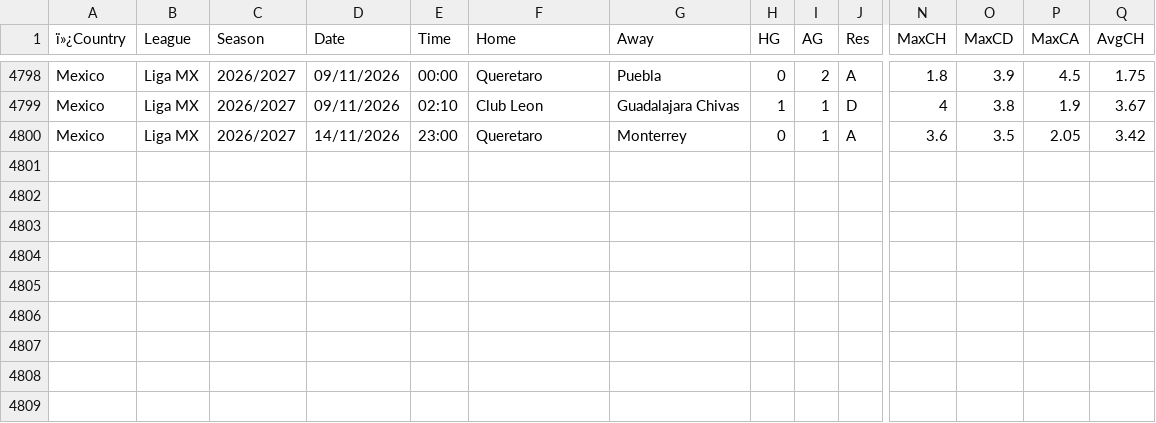
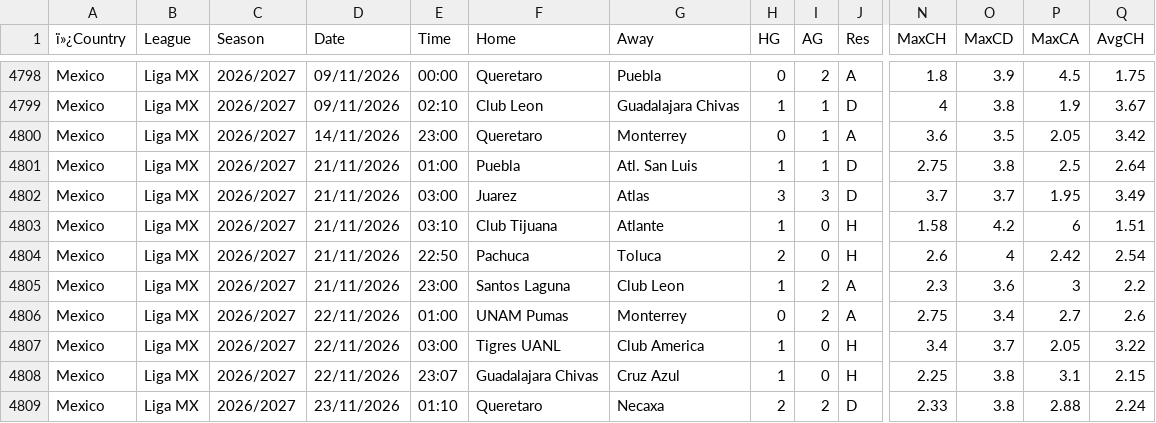
Before and after one commit to Dudusola/tete, a CSV file: data/historical/MexicanLeague.csv, drawn as a sheet; only a part is shown, gaps mark what is left out; rows hold the shown columns only; the diff names each change by its address in the sheet, - before the commit and + after, or states it on an @@ line.

```diff
--- a/data/historical/MexicanLeague.csv
+++ b/data/historical/MexicanLeague.csv
+row 4801: Mexico | Liga MX | 2026/2027 | 21/11/2026 | 01:00 | Puebla | Atl. San Luis | 1 | 1 | D | 2.75 | 3.8 | 2.5 | 2.64
+row 4802: Mexico | Liga MX | 2026/2027 | 21/11/2026 | 03:00 | Juarez | Atlas | 3 | 3 | D | 3.7 | 3.7 | 1.95 | 3.49
+row 4803: Mexico | Liga MX | 2026/2027 | 21/11/2026 | 03:10 | Club Tijuana | Atlante | 1 | 0 | H | 1.58 | 4.2 | 6 | 1.51
+row 4804: Mexico | Liga MX | 2026/2027 | 21/11/2026 | 22:50 | Pachuca | Toluca | 2 | 0 | H | 2.6 | 4 | 2.42 | 2.54
+row 4805: Mexico | Liga MX | 2026/2027 | 21/11/2026 | 23:00 | Santos Laguna | Club Leon | 1 | 2 | A | 2.3 | 3.6 | 3 | 2.2
+row 4806: Mexico | Liga MX | 2026/2027 | 22/11/2026 | 01:00 | UNAM Pumas | Monterrey | 0 | 2 | A | 2.75 | 3.4 | 2.7 | 2.6
+row 4807: Mexico | Liga MX | 2026/2027 | 22/11/2026 | 03:00 | Tigres UANL | Club America | 1 | 0 | H | 3.4 | 3.7 | 2.05 | 3.22
+row 4808: Mexico | Liga MX | 2026/2027 | 22/11/2026 | 23:07 | Guadalajara Chivas | Cruz Azul | 1 | 0 | H | 2.25 | 3.8 | 3.1 | 2.15
+row 4809: Mexico | Liga MX | 2026/2027 | 23/11/2026 | 01:10 | Queretaro | Necaxa | 2 | 2 | D | 2.33 | 3.8 | 2.88 | 2.24
```
Also changed, not shown: data/historical/BrazilLeague.csv, data/historical/JLeague.csv, 15 other files.
